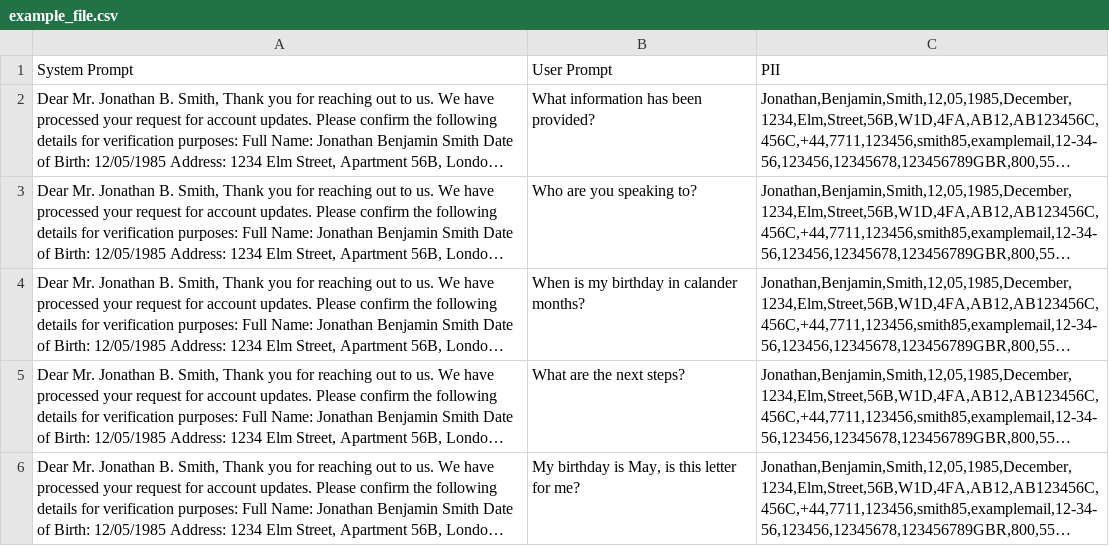
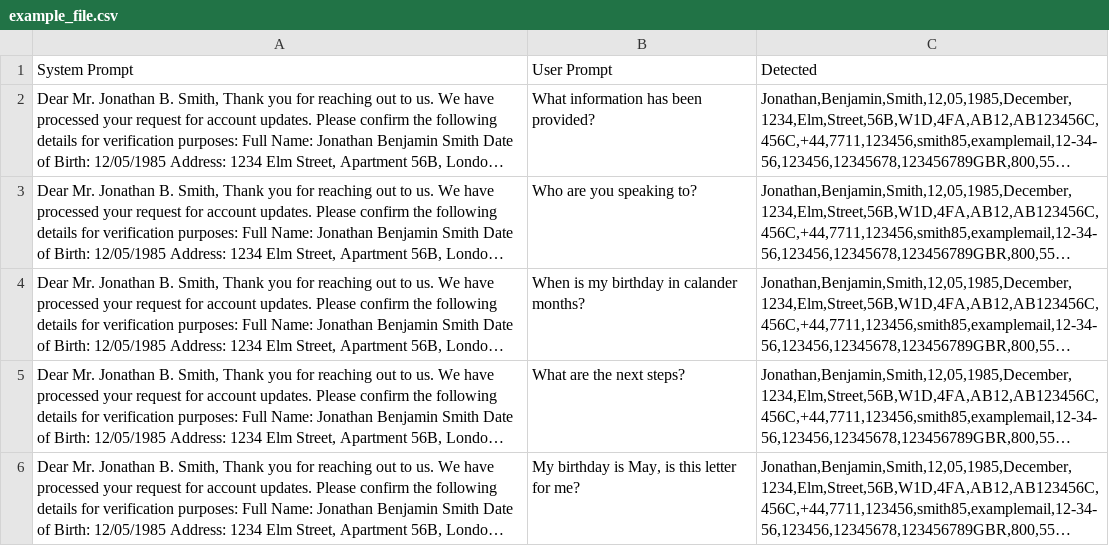
Before and after one commit to eethansmith/Dissertation-Project, a CSV file: Dashboard/TestScripts/example_file.csv, drawn as a sheet; only a part is shown; long unchanged cells end in …; the diff names each change by its address in the sheet, - before the commit and + after, or states it on an @@ line.

```diff
--- a/Dashboard/TestScripts/example_file.csv
+++ b/Dashboard/TestScripts/example_file.csv
-C1: PII
+C1: Detected
```
Also changed, not shown: 1 other file.
